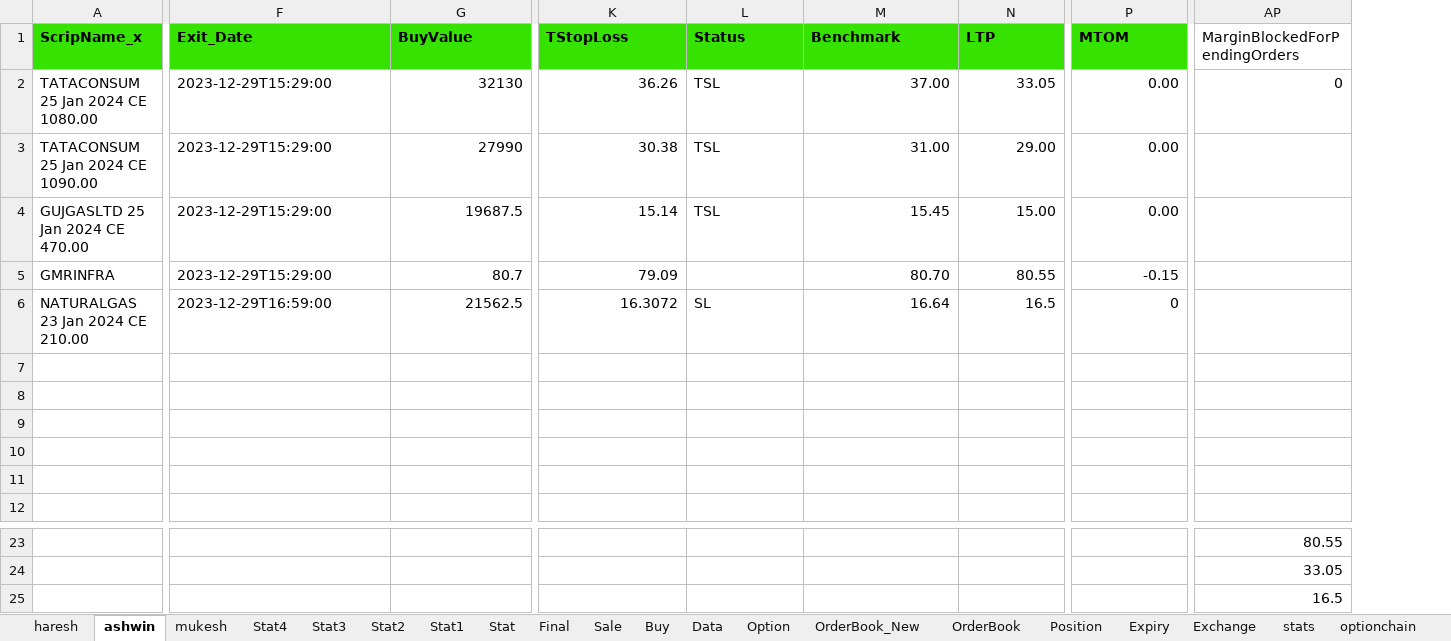
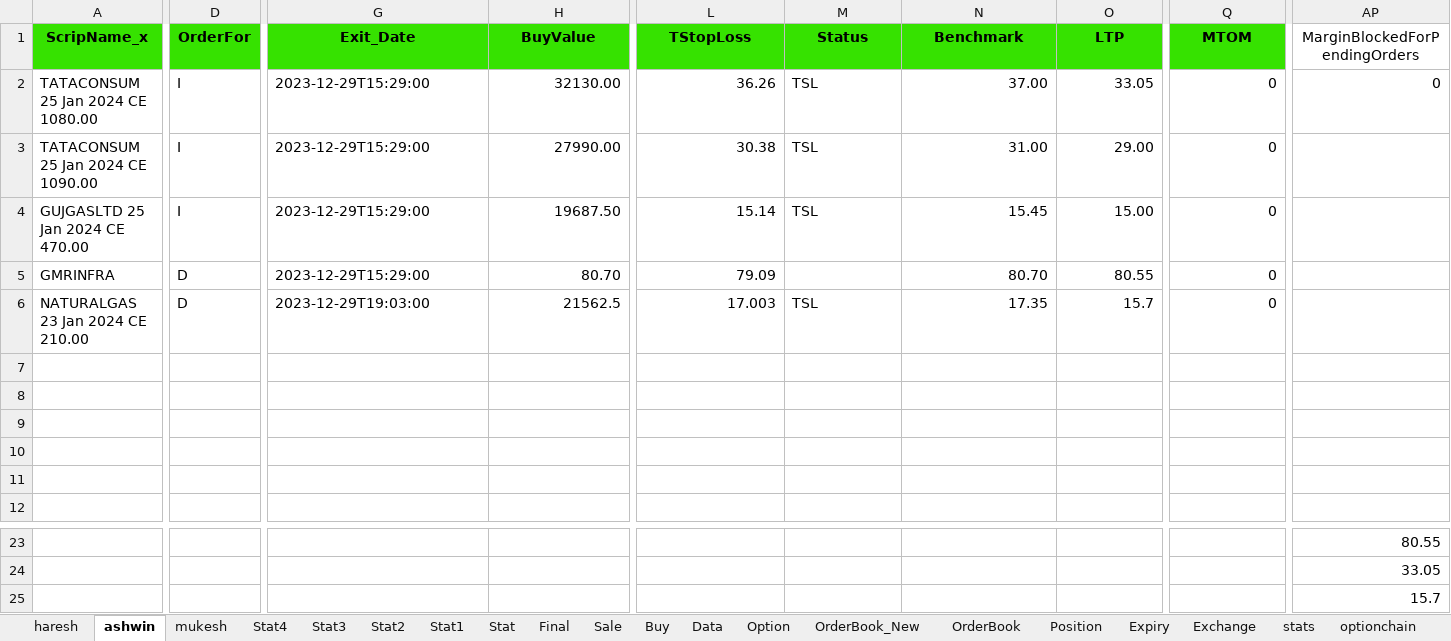
Before and after one commit to mkbairwa942/mkbairwa, an Excel workbook: Traling_stoploss.xlsx, sheet ashwin, drawn as a sheet; only a part is shown, gaps mark what is left out; values as stored, in another font and other column widths than the file's, no borders; conditional formats not drawn; removed rows and columns are numbered as before the commit, all else as after; rows hold the shown columns only; the diff covers the shown part only; the diff names each change by its address in the sheet, - before the commit and + after, or states it on an @@ line.

```diff
--- a/Traling_stoploss.xlsx (sheet ashwin)
+++ b/Traling_stoploss.xlsx (sheet ashwin)
+column D (OrderFor), rows 2-6: I | I | I | D | D
-A1 alignment: left
+A1 alignment: center
-G1:Q1 alignment: left
+G1:Q1 alignment: center
-AP1 alignment: left
+AP1 alignment: center
-H2 (BuyValue): 32130
+H2 (BuyValue): 32130.00
-Q2:Q4 (MTOM): 0.00
+Q2:Q4 (MTOM): 0
-H3 (BuyValue): 27990
+H3 (BuyValue): 27990.00
-H4 (BuyValue): 19687.5
+H4 (BuyValue): 19687.50
-H5 (BuyValue): 80.7
+H5 (BuyValue): 80.70
-Q5 (MTOM): -0.15
+Q5 (MTOM): 0
-G6 (Exit_Date): 2023-12-29T16:59:00
+G6 (Exit_Date): 2023-12-29T19:03:00
-L6 (TStopLoss): 16.3072
+L6 (TStopLoss): 17.003
-M6 (Status): SL
+M6 (Status): TSL
-N6 (Benchmark): 16.64
+N6 (Benchmark): 17.35
-O6 (LTP): 16.5
+O6 (LTP): 15.7
-row 7: (empty)
+row 9: (empty)
-AP25 (MarginBlockedForPendingOrders): 16.5
+AP25 (MarginBlockedForPendingOrders): 15.7
```
Also changed, not shown: 1 removed column and cell formats elsewhere in this sheet, sheet Stat4, sheet Stat3, sheet Data, formulas that keep their value, 1 other file.
